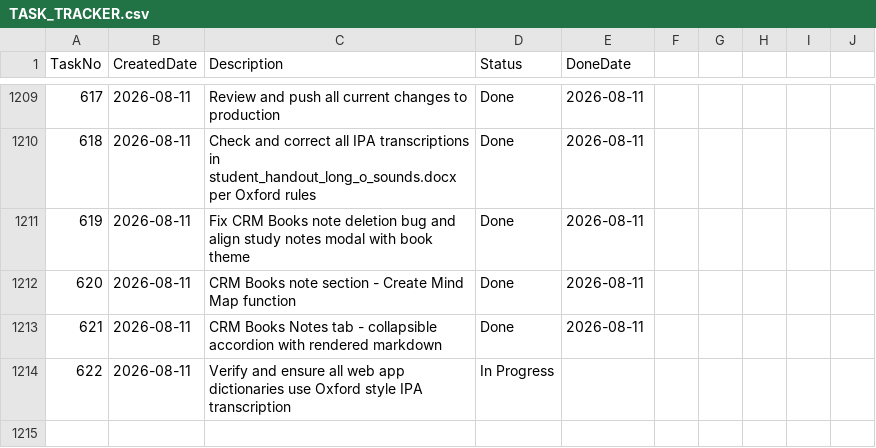
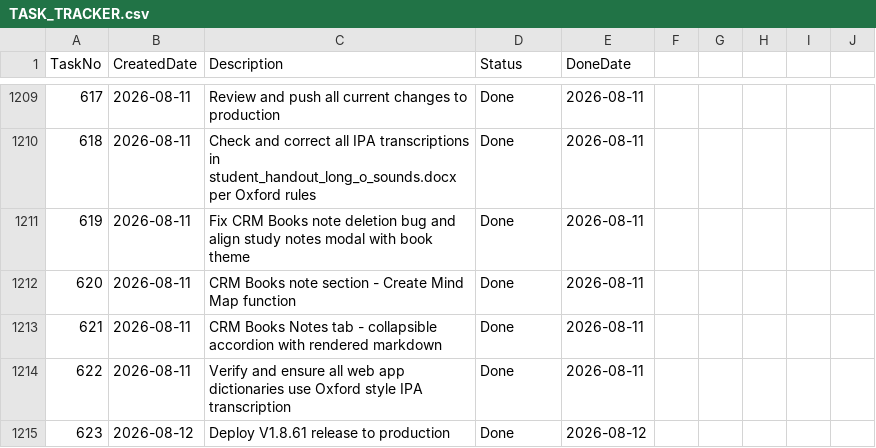
Before and after one commit to huathanhnam95-del/demoproject, a CSV file: TASK_TRACKER.csv, drawn as a sheet; only a part is shown, gaps mark what is left out.

```diff
--- a/TASK_TRACKER.csv
+++ b/TASK_TRACKER.csv
@@ -1213,2 +1213,3 @@ TaskNo,CreatedDate,Description,Status,DoneDate
 621,2026-08-11,CRM Books Notes tab - collapsible accordion with rendered markdown,Done,2026-08-11
-622,2026-08-11,Verify and ensure all web app dictionaries use Oxford style IPA transcription,In Progress,
+622,2026-08-11,Verify and ensure all web app dictionaries use Oxford style IPA transcription,Done,2026-08-11
+623,2026-08-12,Deploy V1.8.61 release to production,Done,2026-08-12
```
Also changed, not shown: 6 other files.
